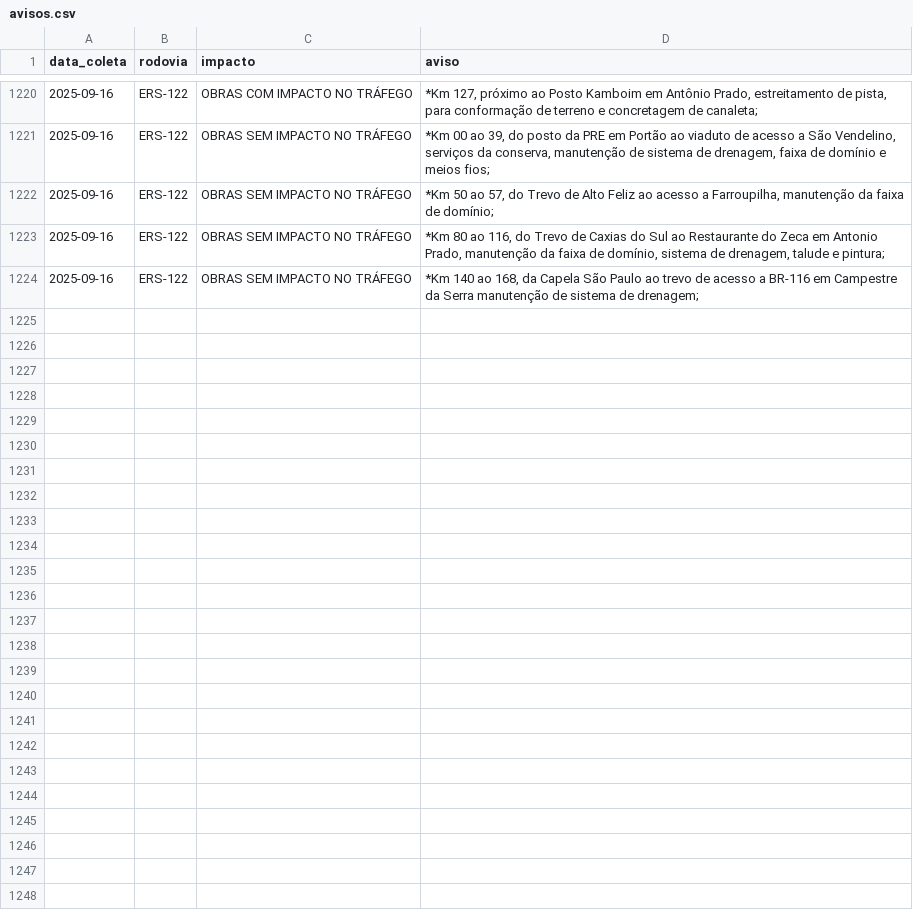
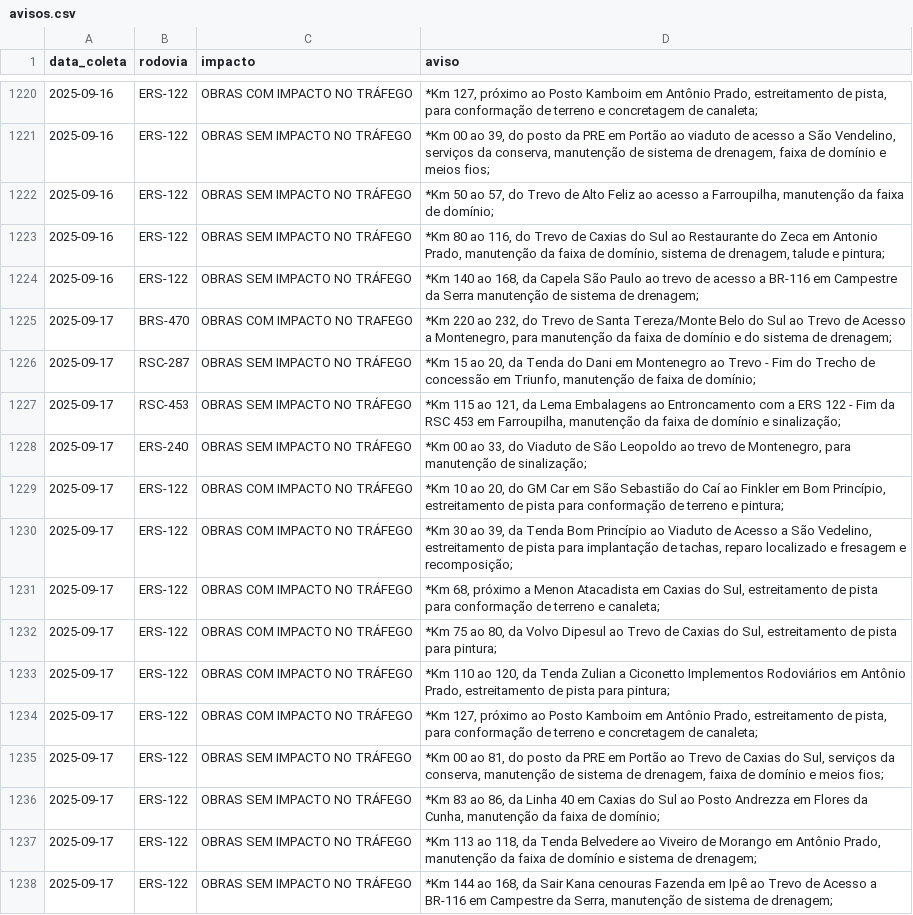
Before and after one commit to gabriel-englert/csg, a CSV file: data/avisos.csv, drawn as a sheet; only a part is shown, gaps mark what is left out; the diff names each change by its address in the sheet, - before the commit and + after, or states it on an @@ line.

```diff
--- a/data/avisos.csv
+++ b/data/avisos.csv
+row 1225: 2025-09-17 | BRS-470 | OBRAS COM IMPACTO NO TRAFEGO | *Km 220 ao 232, do Trevo de Santa Tereza/Monte Belo do Sul ao Trevo de Acesso a Montenegro, para manutenção da faixa de domínio e do sistema de drenagem;
+row 1226: 2025-09-17 | RSC-287 | OBRAS SEM IMPACTO NO TRÁFEGO | *Km 15 ao 20, da Tenda do Dani em Montenegro ao Trevo - Fim do Trecho de concessão em Triunfo, manutenção de faixa de domínio;
+row 1227: 2025-09-17 | RSC-453 | OBRAS SEM IMPACTO NO TRÁFEGO | *Km 115 ao 121, da Lema Embalagens ao Entroncamento com a ERS 122 - Fim da RSC 453 em Farroupilha, manutenção da faixa de domínio e sinalização;
+row 1228: 2025-09-17 | ERS-240 | OBRAS SEM IMPACTO NO TRÁFEGO | *Km 00 ao 33, do Viaduto de São Leopoldo ao trevo de Montenegro, para manutenção de sinalização;
+row 1229: 2025-09-17 | ERS-122 | OBRAS COM IMPACTO NO TRÁFEGO | *Km 10 ao 20, do GM Car em São Sebastião do Caí ao Finkler em Bom Princípio, estreitamento de pista para conformação de terreno e pintura;
+row 1230: 2025-09-17 | ERS-122 | OBRAS COM IMPACTO NO TRÁFEGO | *Km 30 ao 39, da Tenda Bom Princípio ao Viaduto de Acesso a São Vedelino, estreitamento de pista para implantação de tachas, reparo localizado e fresagem e recomposição;
+row 1231: 2025-09-17 | ERS-122 | OBRAS COM IMPACTO NO TRÁFEGO | *Km 68, próximo a Menon Atacadista em Caxias do Sul, estreitamento de pista para conformação de terreno e canaleta;
+row 1232: 2025-09-17 | ERS-122 | OBRAS COM IMPACTO NO TRÁFEGO | *Km 75 ao 80, da Volvo Dipesul ao Trevo de Caxias do Sul, estreitamento de pista para pintura;
+row 1233: 2025-09-17 | ERS-122 | OBRAS COM IMPACTO NO TRÁFEGO | *Km 110 ao 120, da Tenda Zulian a Ciconetto Implementos Rodoviários em Antônio Prado, estreitamento de pista para pintura;
+row 1234: 2025-09-17 | ERS-122 | OBRAS COM IMPACTO NO TRÁFEGO | *Km 127, próximo ao Posto Kamboim em Antônio Prado, estreitamento de pista, para conformação de terreno e concretagem de canaleta;
+row 1235: 2025-09-17 | ERS-122 | OBRAS SEM IMPACTO NO TRÁFEGO | *Km 00 ao 81, do posto da PRE em Portão ao Trevo de Caxias do Sul, serviços da conserva, manutenção de sistema de drenagem, faixa de domínio e meios fios;
+row 1236: 2025-09-17 | ERS-122 | OBRAS SEM IMPACTO NO TRÁFEGO | *Km 83 ao 86, da Linha 40 em Caxias do Sul ao Posto Andrezza em Flores da Cunha, manutenção da faixa de domínio;
+row 1237: 2025-09-17 | ERS-122 | OBRAS SEM IMPACTO NO TRÁFEGO | *Km 113 ao 118, da Tenda Belvedere ao Viveiro de Morango em Antônio Prado, manutenção da faixa de domínio e sistema de drenagem;
+row 1238: 2025-09-17 | ERS-122 | OBRAS SEM IMPACTO NO TRÁFEGO | *Km 144 ao 168, da Sair Kana cenouras Fazenda em Ipê ao Trevo de Acesso a BR-116 em Campestre da Serra, manutenção de sistema de drenagem;
```
